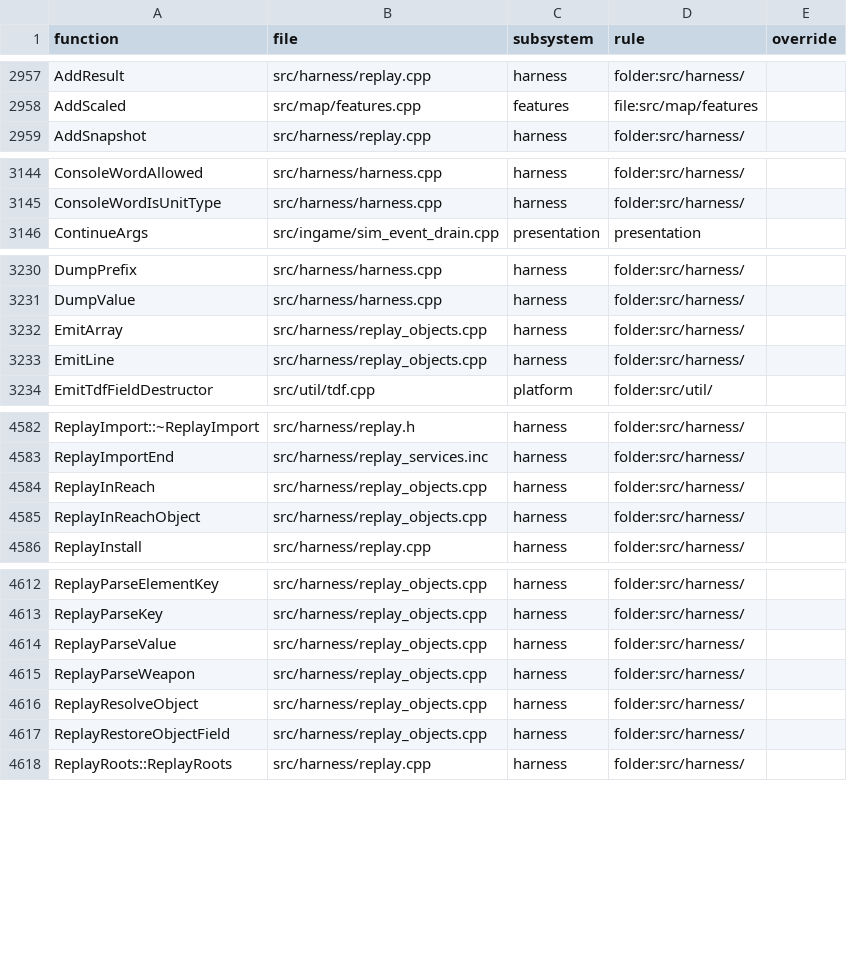
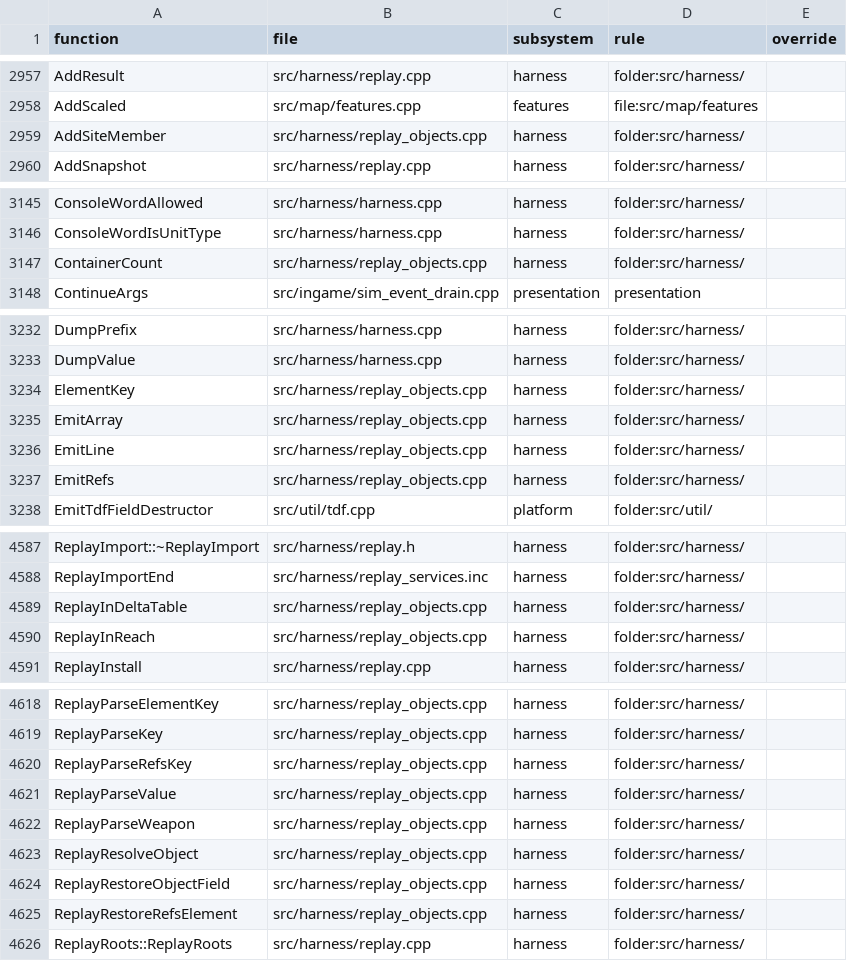
Before and after one commit to ozgb/byte-tactics-moddable, a CSV file: data/subsystems.csv, drawn as a sheet; only a part is shown, gaps mark what is left out; removed rows and columns are numbered as before the commit, all else as after; the diff covers the shown part only; the diff names each change by its address in the sheet, - before the commit and + after, or states it on an @@ line.

```diff
--- a/data/subsystems.csv
+++ b/data/subsystems.csv
+row 2959: AddSiteMember | src/harness/replay_objects.cpp | harness | folder:src/harness/
+row 3147: ContainerCount | src/harness/replay_objects.cpp | harness | folder:src/harness/
+row 3234: ElementKey | src/harness/replay_objects.cpp | harness | folder:src/harness/
+row 3237: EmitRefs | src/harness/replay_objects.cpp | harness | folder:src/harness/
+row 4589: ReplayInDeltaTable | src/harness/replay_objects.cpp | harness | folder:src/harness/
-row 4585: ReplayInReachObject | src/harness/replay_objects.cpp | harness | folder:src/harness/
+row 4620: ReplayParseRefsKey | src/harness/replay_objects.cpp | harness | folder:src/harness/
+row 4625: ReplayRestoreRefsElement | src/harness/replay_objects.cpp | harness | folder:src/harness/
```
Also changed, not shown: 3 added rows and 1 removed row elsewhere in this file, data/coupling.csv, data/state_classes.csv, 2 other files.
